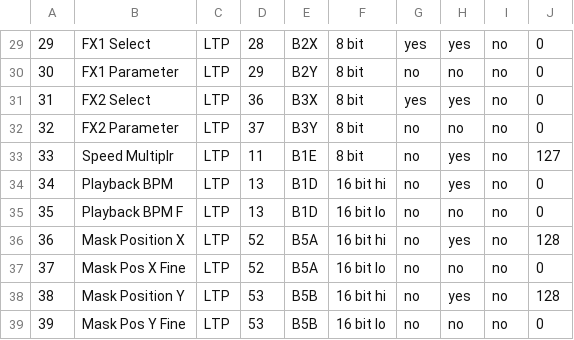
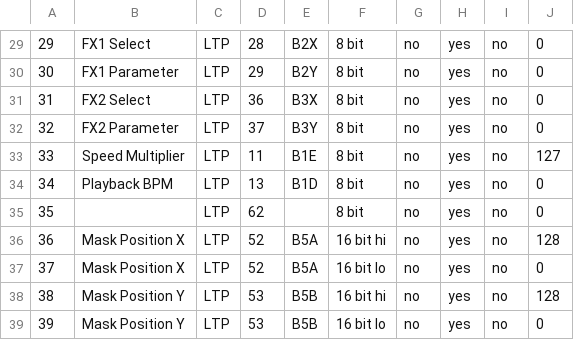
Before and after one commit to kellertobias/tosklight, a CSV file: assets/media-personalities/magicq/ToskLight Pixel Layer Channels.csv, drawn as a sheet; only a part is shown, gaps mark what is left out; the diff covers the shown part only; the diff names each change by its address in the sheet, - before the commit and + after, or states it on an @@ line.

```diff
--- a/assets/media-personalities/magicq/ToskLight Pixel Layer Channels.csv
+++ b/assets/media-personalities/magicq/ToskLight Pixel Layer Channels.csv
-G29: yes
+G29: no
-H30: no
+H30: yes
-G31: yes
+G31: no
-H32: no
+H32: yes
-B33: Speed Multiplr
+B33: Speed Multiplier
-F34: 16 bit hi
+F34: 8 bit
-B35: Playback BPM F
+B35: (empty)
-D35: 13
+D35: 62
-E35: B1D
+E35: (empty)
-F35: 16 bit lo
+F35: 8 bit
-H35: no
+H35: yes
-B37: Mask Pos X Fine
+B37: Mask Position X
-H37: no
+H37: yes
-B39: Mask Pos Y Fine
+B39: Mask Position Y
-H39: no
+H39: yes
```
Also changed, not shown: 35 edited cells elsewhere in this file, 31 other files.
